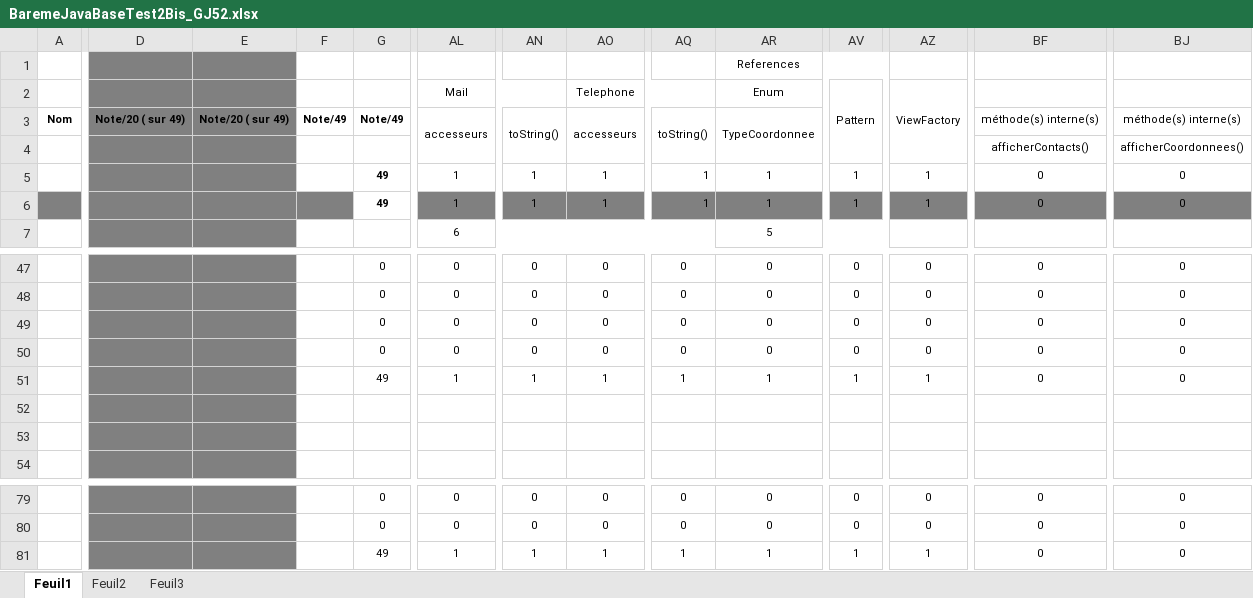
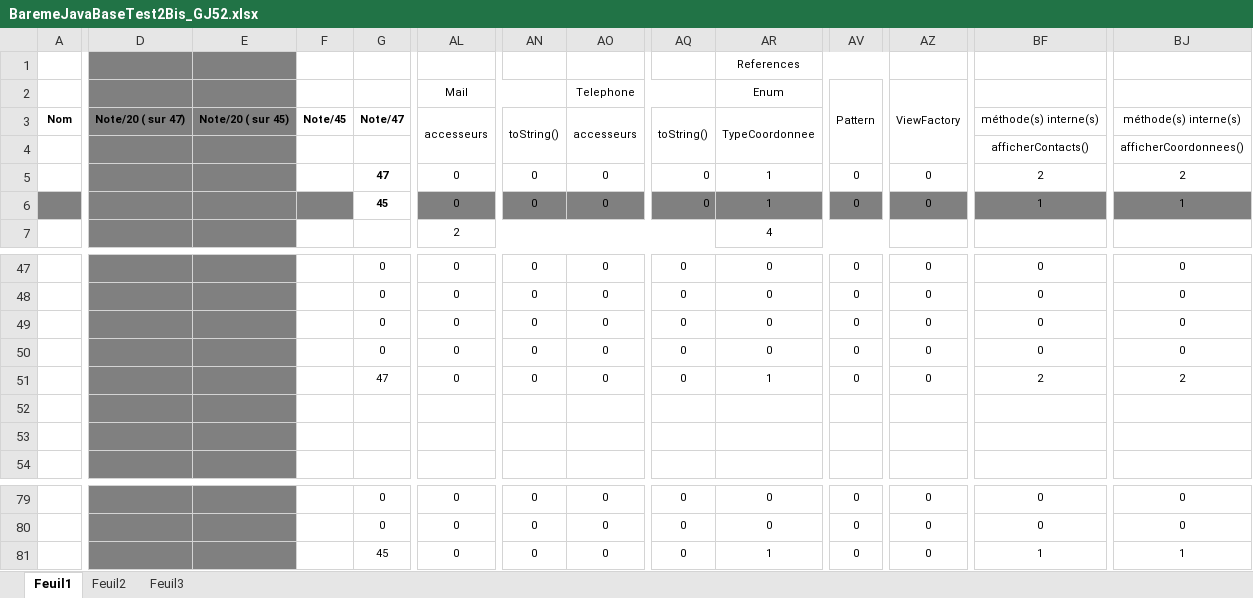
Before and after one commit to chriscerque/CQA_CONTACT_TEST_JAVA_BASE_FINAL_correction, an Excel workbook: BaremeJavaBaseTest2Bis_GJ52.xlsx, sheet Feuil1, drawn as a sheet; only a part is shown, gaps mark what is left out; values as stored, in another font and other column widths than the file's, no borders; conditional formats not drawn; the diff covers the shown part only; the diff names each change by its address in the sheet, - before the commit and + after, or states it on an @@ line.

```diff
--- a/BaremeJavaBaseTest2Bis_GJ52.xlsx (sheet Feuil1)
+++ b/BaremeJavaBaseTest2Bis_GJ52.xlsx (sheet Feuil1)
-D3: Note/20 ( sur 49)
+D3: Note/20 ( sur 47)
-E3: Note/20 ( sur 49)
+E3: Note/20 ( sur 45)
-F3: Note/49
+F3: Note/45
-G3: Note/49
+G3: Note/47
-G5: 49
+G5: 47
-AL5:AL6: 1
+AL5:AL6: 0
-AN5:AN6: 1
+AN5:AN6: 0
-AO5:AO6: 1
+AO5:AO6: 0
-AQ5:AQ6: 1
+AQ5:AQ6: 0
-AV5:AV6: 1
+AV5:AV6: 0
-AZ5:AZ6: 1
+AZ5:AZ6: 0
-BF5: 0
+BF5: 2
-BJ5: 0
+BJ5: 2
-G6: 49
+G6: 45
-BF6: 0
+BF6: 1
-BJ6: 0
+BJ6: 1
-AL7: 6
+AL7: 2
-AR7: 5
+AR7: 4
-G51: 49
+G51: 47
-AL51: 1
+AL51: 0
-AN51: 1
+AN51: 0
-AO51: 1
+AO51: 0
-AQ51: 1
+AQ51: 0
-AV51: 1
+AV51: 0
-AZ51: 1
+AZ51: 0
-BF51: 0
+BF51: 2
-BJ51: 0
+BJ51: 2
-G81: 49
+G81: 45
-AL81: 1
+AL81: 0
-AN81: 1
+AN81: 0
-AO81: 1
+AO81: 0
-AQ81: 1
+AQ81: 0
-AV81: 1
+AV81: 0
-AZ81: 1
+AZ81: 0
-BF81: 0
+BF81: 1
-BJ81: 0
+BJ81: 1
```
Also changed, not shown: 5 added rows, 5 removed rows and 289 edited cells elsewhere in this sheet.
